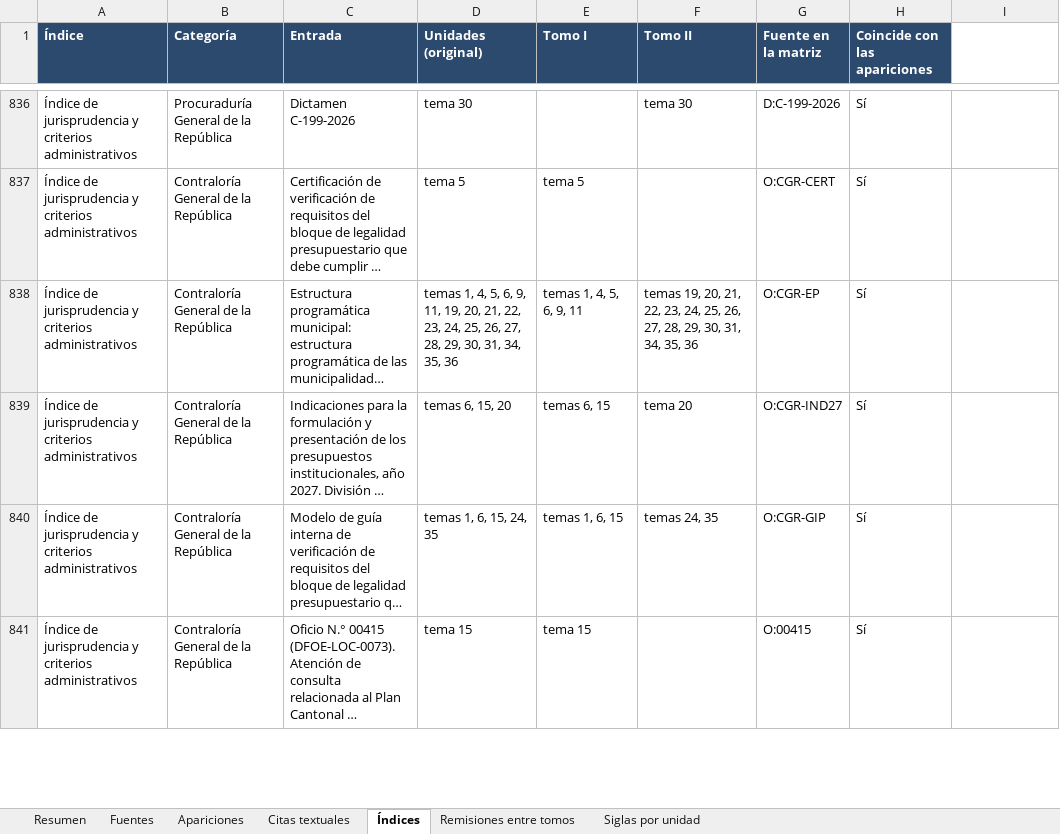
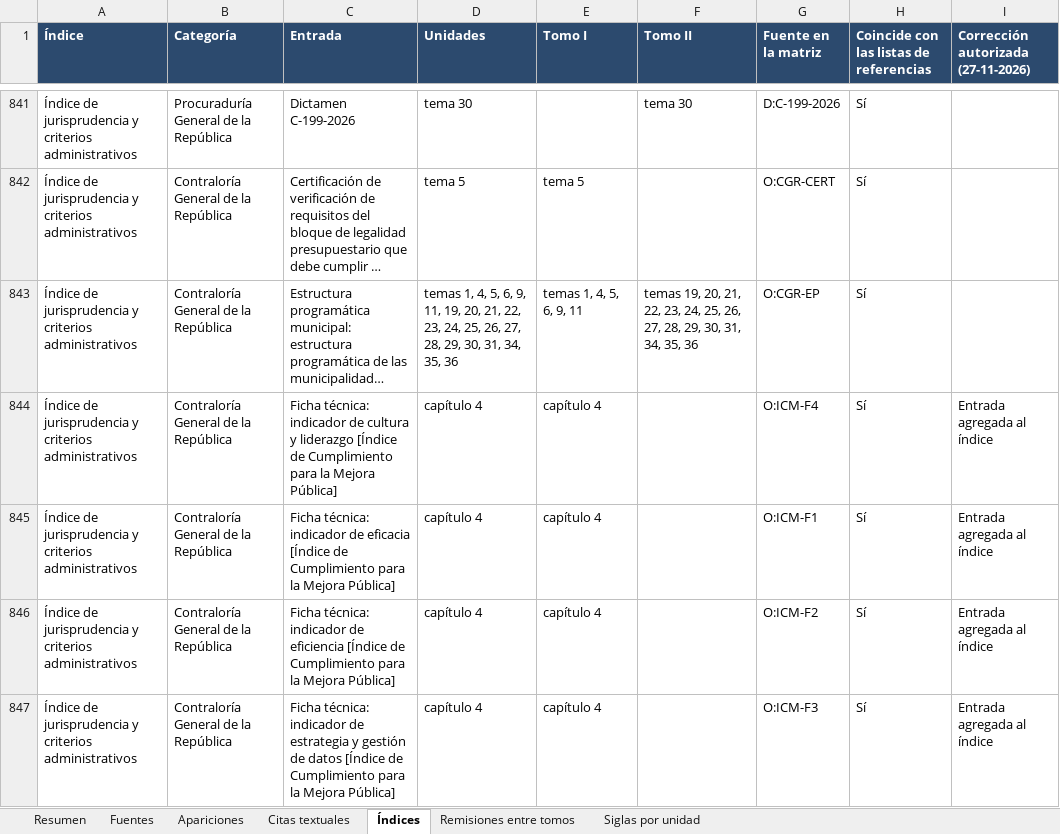
Before and after one commit to ecorproy/muniverso-normativa, an Excel workbook: Seguridad Municipal 360°/Tomos/Matriz maestra de trazabilidad jurídica y documental de Seguridad Municipal 360°.xlsx, sheet Índices, drawn as a sheet; only a part is shown, gaps mark what is left out; the shorter side is filled out with more unchanged rows; long unchanged cells end in …; values as stored, in another font and other column widths than the file's, no borders; the diff covers the shown part only; the diff names each change by its address in the sheet, - before the commit and + after, or states it on an @@ line.

```diff
--- a/Seguridad Municipal 360°/Tomos/Matriz maestra de trazabilidad jurídica y documental de Seguridad Municipal 360°.xlsx (sheet Índices)
+++ b/Seguridad Municipal 360°/Tomos/Matriz maestra de trazabilidad jurídica y documental de Seguridad Municipal 360°.xlsx (sheet Índices)
-D1: Unidades (original)
+D1: Unidades
-H1: Coincide con las apariciones
+H1: Coincide con las listas de referencias
-I1: (empty)
+I1: Corrección autorizada (27-11-2026)
-I1 fill: none
+I1 fill: #2C4A6E
+row 844: Índice de jurisprudencia y criterios administrativos | Contraloría General de la República | Ficha técnica: indicador de cultura y liderazgo [Índice de Cumplimiento para la Mejora Pública] | capítulo 4 | capítulo 4 |  | O:ICM-F4 | Sí | Entrada agregada al índice
+row 845: Índice de jurisprudencia y criterios administrativos | Contraloría General de la República | Ficha técnica: indicador de eficacia [Índice de Cumplimiento para la Mejora Pública] | capítulo 4 | capítulo 4 |  | O:ICM-F1 | Sí | Entrada agregada al índice
+row 846: Índice de jurisprudencia y criterios administrativos | Contraloría General de la República | Ficha técnica: indicador de eficiencia [Índice de Cumplimiento para la Mejora Pública] | capítulo 4 | capítulo 4 |  | O:ICM-F2 | Sí | Entrada agregada al índice
+row 847: Índice de jurisprudencia y criterios administrativos | Contraloría General de la República | Ficha técnica: indicador de estrategia y gestión de datos [Índice de Cumplimiento para la Mejora Pública] | capítulo 4 | capítulo 4 |  | O:ICM-F3 | Sí | Entrada agregada al índice
```
Also changed, not shown: 10 added rows and 16 edited cells elsewhere in this sheet, sheet Fuentes, sheet Resumen, sheet Apariciones, formulas that keep their value, 12 other files.
